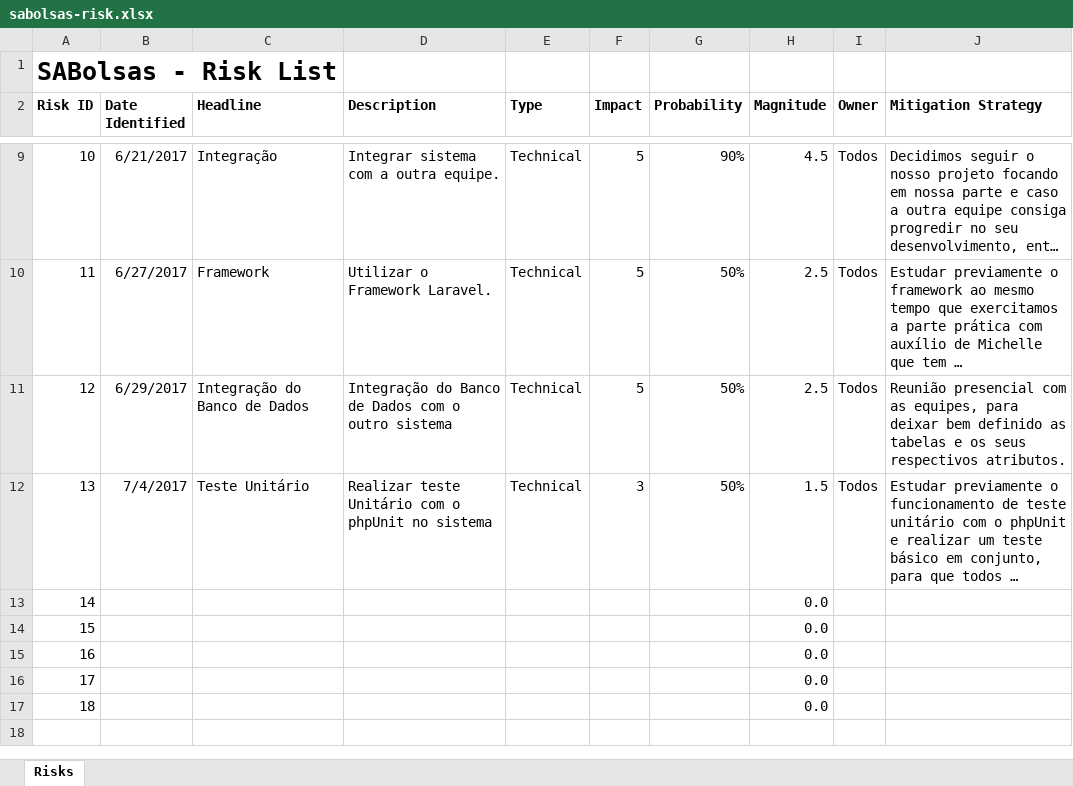
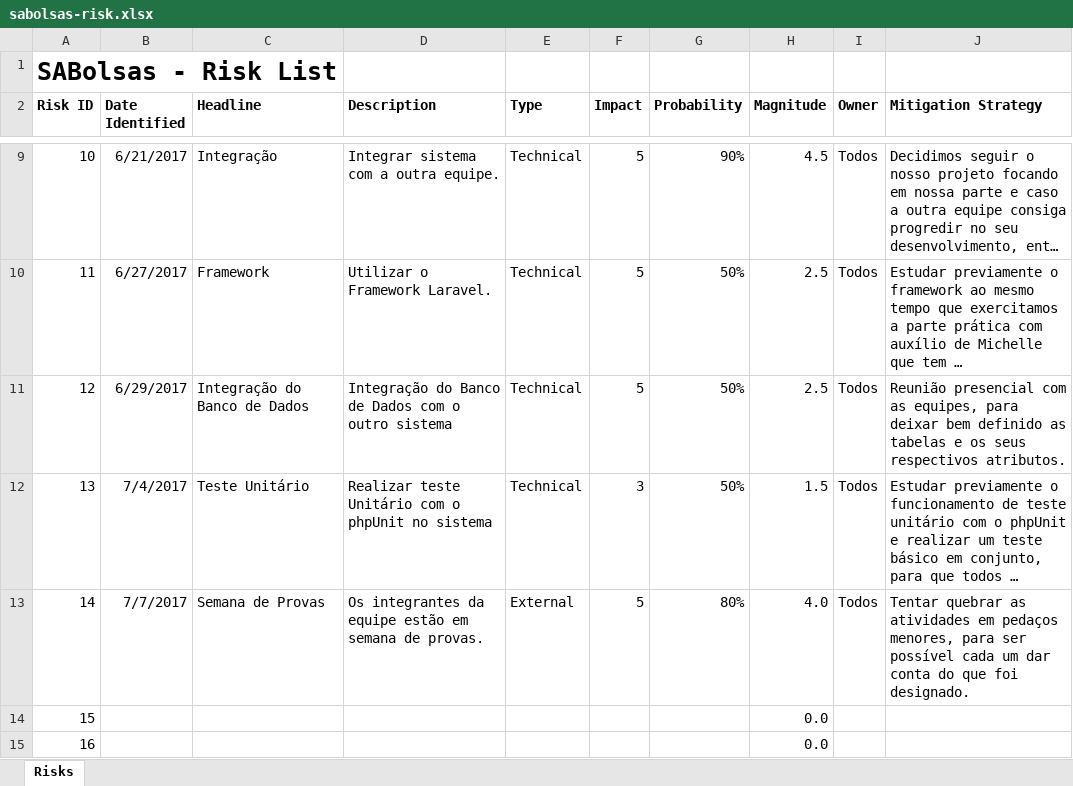
Before and after one commit to natanlbispo/Cliente, an Excel workbook: project-management/sabolsas-risk.xlsx, sheet Risks, drawn as a sheet; only a part is shown, gaps mark what is left out; the shorter side is filled out with more unchanged rows; long unchanged cells end in …; values as stored, in another font and other column widths than the file's, no borders; the diff names each change by its address in the sheet, - before the commit and + after, or states it on an @@ line.

Commit message:
Adding Risks

```diff
--- a/project-management/sabolsas-risk.xlsx (sheet Risks)
+++ b/project-management/sabolsas-risk.xlsx (sheet Risks)
-B13 (Date Identified): (empty)
+B13 (Date Identified): 7/7/2017
-C13 (Headline): (empty)
+C13 (Headline): Semana de Provas
-D13 (Description): (empty)
+D13 (Description): Os integrantes da equipe estão em semana de provas.
-E13 (Type): (empty)
+E13 (Type): External
-F13 (Impact): (empty)
+F13 (Impact): 5
-G13 (Probability): (empty)
+G13 (Probability): 80%
-H13 (Magnitude): 0.0
+H13 (Magnitude): 4.0
-I13 (Owner): (empty)
+I13 (Owner): Todos
-J13 (Mitigation Strategy): (empty)
+J13 (Mitigation Strategy): Tentar quebrar as atividades em pedaços menores, para ser possível cada um dar conta do que foi designado.
```
